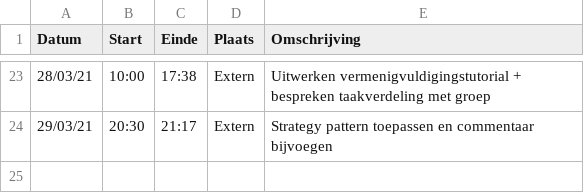
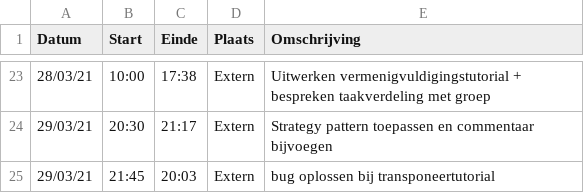
Before and after one commit to rtalwar2/WELCOME-TO-THE-MATRIX, a CSV file: logboeken/TalwarRaman.csv, drawn as a sheet; only a part is shown, gaps mark what is left out.

Commit message:
Update TalwarRaman.csv

```diff
--- a/logboeken/TalwarRaman.csv
+++ b/logboeken/TalwarRaman.csv
@@ -24 +24,2 @@ Datum,Start,Einde,Plaats,Omschrijving
 29/03/21,20:30,21:17,Extern,Strategy pattern toepassen en commentaar bijvoegen
+29/03/21,21:45,20:03,Extern,bug oplossen bij transponeertutorial
```
